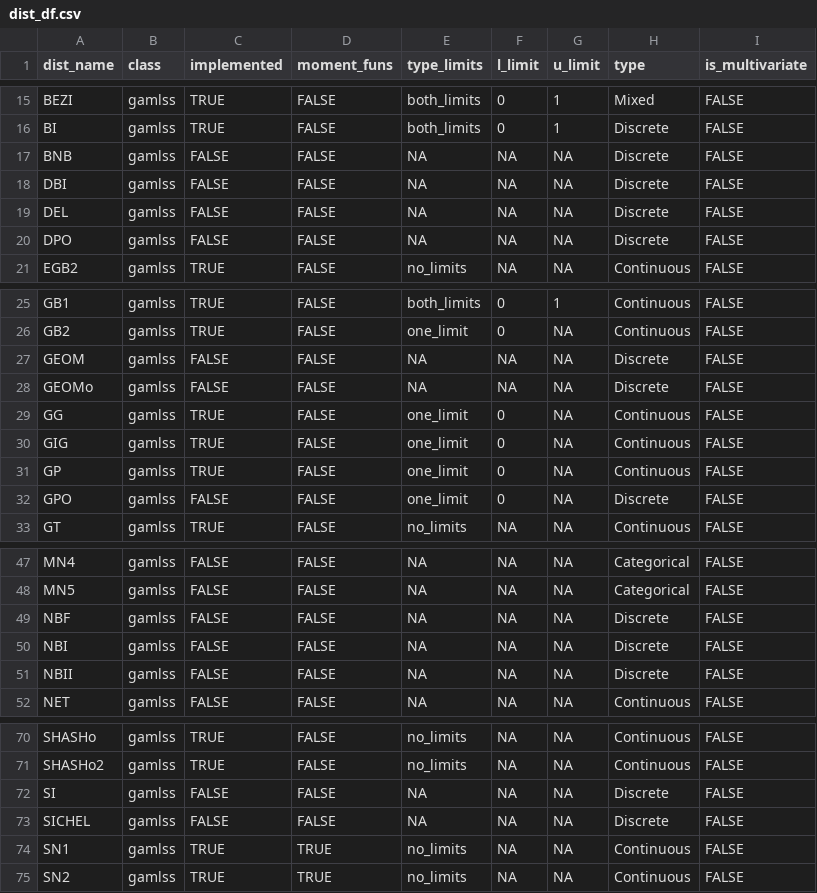
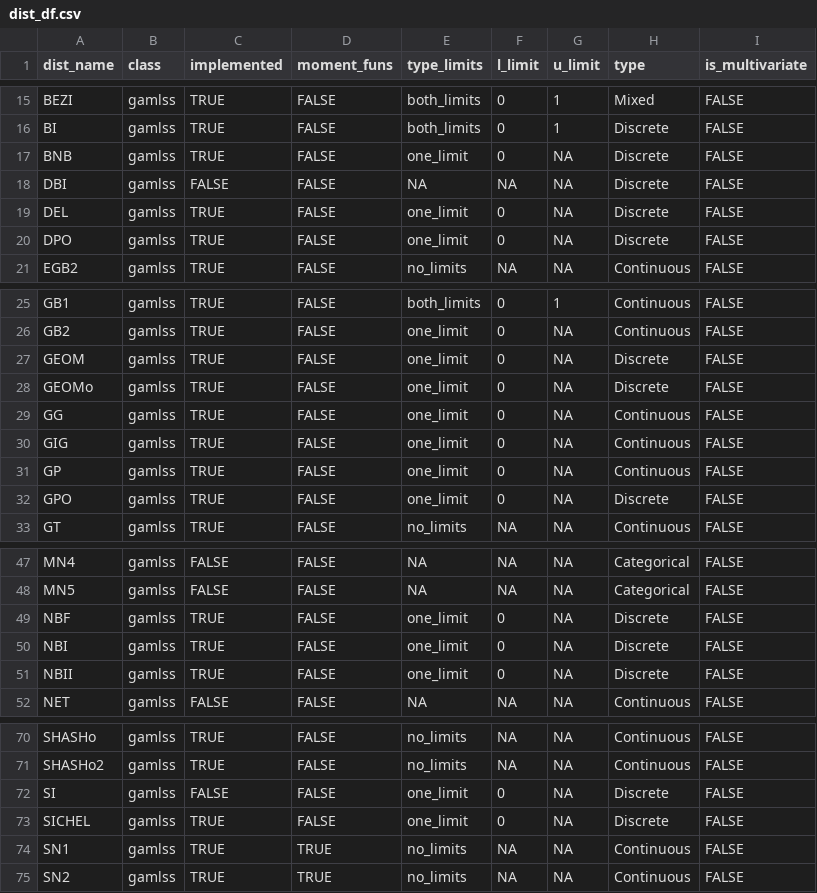
Before and after one commit to Stan125/distreg.vis, a CSV file: inst/extdata/dist_df.csv, drawn as a sheet; only a part is shown, gaps mark what is left out; the diff covers the shown part only.

```diff
--- a/inst/extdata/dist_df.csv
+++ b/inst/extdata/dist_df.csv
@@ -16,6 +16,6 @@ BEZI;gamlss;TRUE;FALSE;both_limits;0;1;Mixed;FALSE
 BI;gamlss;TRUE;FALSE;both_limits;0;1;Discrete;FALSE
-BNB;gamlss;FALSE;FALSE;NA;NA;NA;Discrete;FALSE
+BNB;gamlss;TRUE;FALSE;one_limit;0;NA;Discrete;FALSE
 DBI;gamlss;FALSE;FALSE;NA;NA;NA;Discrete;FALSE
-DEL;gamlss;FALSE;FALSE;NA;NA;NA;Discrete;FALSE
-DPO;gamlss;FALSE;FALSE;NA;NA;NA;Discrete;FALSE
+DEL;gamlss;TRUE;FALSE;one_limit;0;NA;Discrete;FALSE
+DPO;gamlss;TRUE;FALSE;one_limit;0;NA;Discrete;FALSE
 EGB2;gamlss;TRUE;FALSE;no_limits;NA;NA;Continuous;FALSE
@@ -26,4 +26,4 @@ GB1;gamlss;TRUE;FALSE;both_limits;0;1;Continuous;FALSE
 GB2;gamlss;TRUE;FALSE;one_limit;0;NA;Continuous;FALSE
-GEOM;gamlss;FALSE;FALSE;NA;NA;NA;Discrete;FALSE
-GEOMo;gamlss;FALSE;FALSE;NA;NA;NA;Discrete;FALSE
+GEOM;gamlss;TRUE;FALSE;one_limit;0;NA;Discrete;FALSE
+GEOMo;gamlss;TRUE;FALSE;one_limit;0;NA;Discrete;FALSE
 GG;gamlss;TRUE;FALSE;one_limit;0;NA;Continuous;FALSE
@@ -31,3 +31,3 @@ GIG;gamlss;TRUE;FALSE;one_limit;0;NA;Continuous;FALSE
 GP;gamlss;TRUE;FALSE;one_limit;0;NA;Continuous;FALSE
-GPO;gamlss;FALSE;FALSE;one_limit;0;NA;Discrete;FALSE
+GPO;gamlss;TRUE;FALSE;one_limit;0;NA;Discrete;FALSE
 GT;gamlss;TRUE;FALSE;no_limits;NA;NA;Continuous;FALSE
@@ -48,5 +48,5 @@ MN4;gamlss;FALSE;FALSE;NA;NA;NA;Categorical;FALSE
 MN5;gamlss;FALSE;FALSE;NA;NA;NA;Categorical;FALSE
-NBF;gamlss;FALSE;FALSE;NA;NA;NA;Discrete;FALSE
-NBI;gamlss;FALSE;FALSE;NA;NA;NA;Discrete;FALSE
-NBII;gamlss;FALSE;FALSE;NA;NA;NA;Discrete;FALSE
+NBF;gamlss;TRUE;FALSE;one_limit;0;NA;Discrete;FALSE
+NBI;gamlss;TRUE;FALSE;one_limit;0;NA;Discrete;FALSE
+NBII;gamlss;TRUE;FALSE;one_limit;0;NA;Discrete;FALSE
 NET;gamlss;FALSE;FALSE;NA;NA;NA;Continuous;FALSE
@@ -71,4 +71,4 @@ SHASHo;gamlss;TRUE;FALSE;no_limits;NA;NA;Continuous;FALSE
 SHASHo2;gamlss;TRUE;FALSE;no_limits;NA;NA;Continuous;FALSE
-SI;gamlss;FALSE;FALSE;NA;NA;NA;Discrete;FALSE
-SICHEL;gamlss;FALSE;FALSE;NA;NA;NA;Discrete;FALSE
+SI;gamlss;FALSE;FALSE;one_limit;0;NA;Discrete;FALSE
+SICHEL;gamlss;TRUE;FALSE;one_limit;0;NA;Discrete;FALSE
 SN1;gamlss;TRUE;TRUE;no_limits;NA;NA;Continuous;FALSE
```
Also changed, not shown: 64 edited cells elsewhere in this file, 1 other file.
